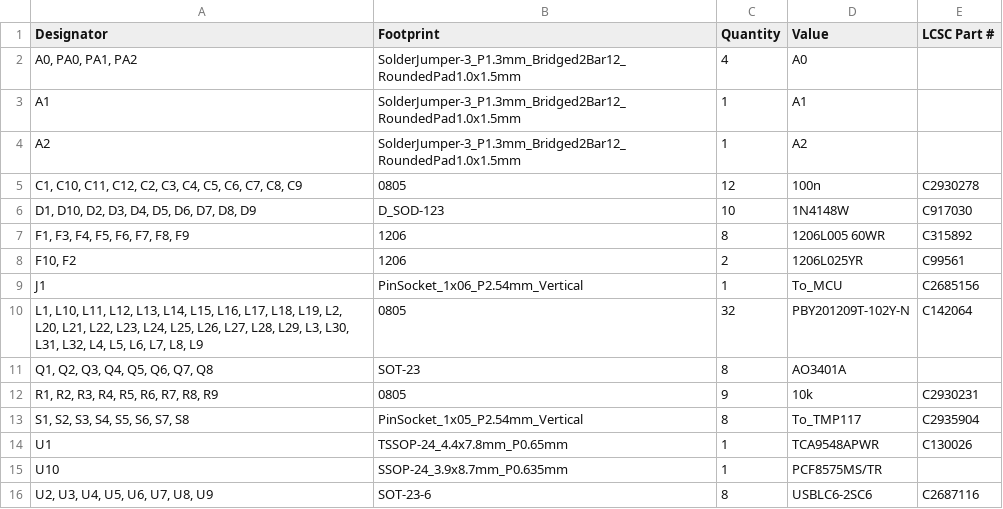
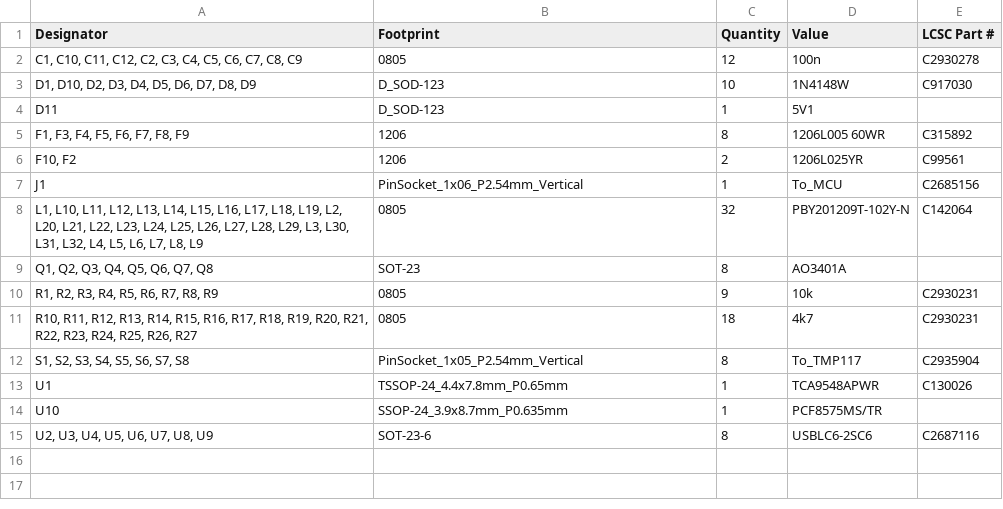
Before and after one commit to rtek1000/Datalogger_2039, a CSV file: Hardware/TMP117/Datalogger2039_TMP117_adapter/production/bom.csv, drawn as a sheet; removed rows and columns are numbered as before the commit, all else as after; the diff names each change by its address in the sheet, - before the commit and + after, or states it on an @@ line.

```diff
--- a/Hardware/TMP117/Datalogger2039_TMP117_adapter/production/bom.csv
+++ b/Hardware/TMP117/Datalogger2039_TMP117_adapter/production/bom.csv
-row 2: A0, PA0, PA1, PA2 | SolderJumper-3_P1.3mm_Bridged2Bar12_RoundedPad1.0x1.5mm | 4 | A0
-row 3: A1 | SolderJumper-3_P1.3mm_Bridged2Bar12_RoundedPad1.0x1.5mm | 1 | A1
-row 4: A2 | SolderJumper-3_P1.3mm_Bridged2Bar12_RoundedPad1.0x1.5mm | 1 | A2
+row 4: D11 | D_SOD-123 | 1 | 5V1
+row 11: R10, R11, R12, R13, R14, R15, R16, R17, R18, R19, R20, R21, R22, R23, R24, R25, R26, R27 | 0805 | 18 | 4k7 | C2930231
```
Also changed, not shown: Hardware/TMP117/Datalogger2039_TMP117_adapter/production/designators.csv, Hardware/TMP117/Datalogger2039_TMP117_adapter/production/positions.csv, 13 other files.
